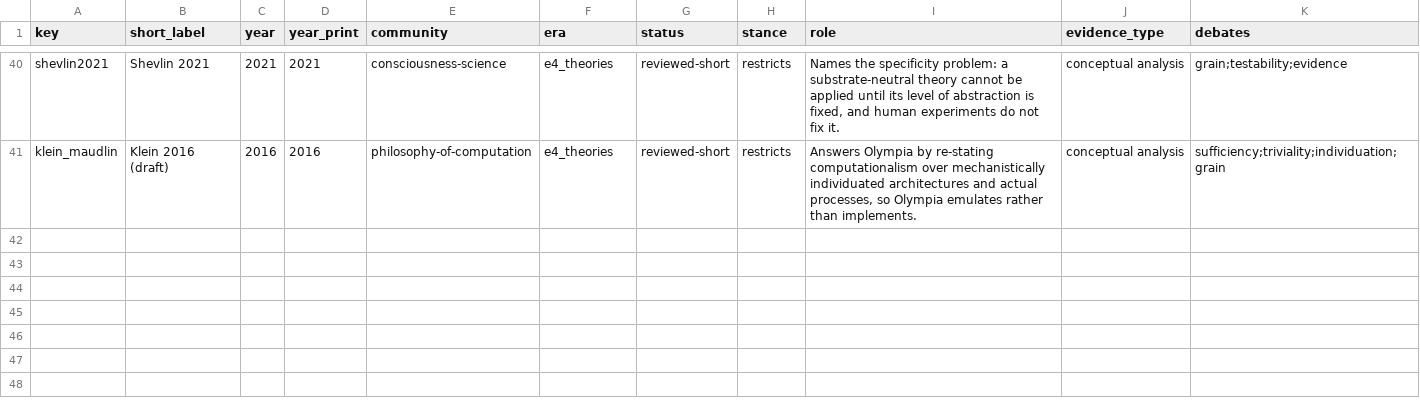
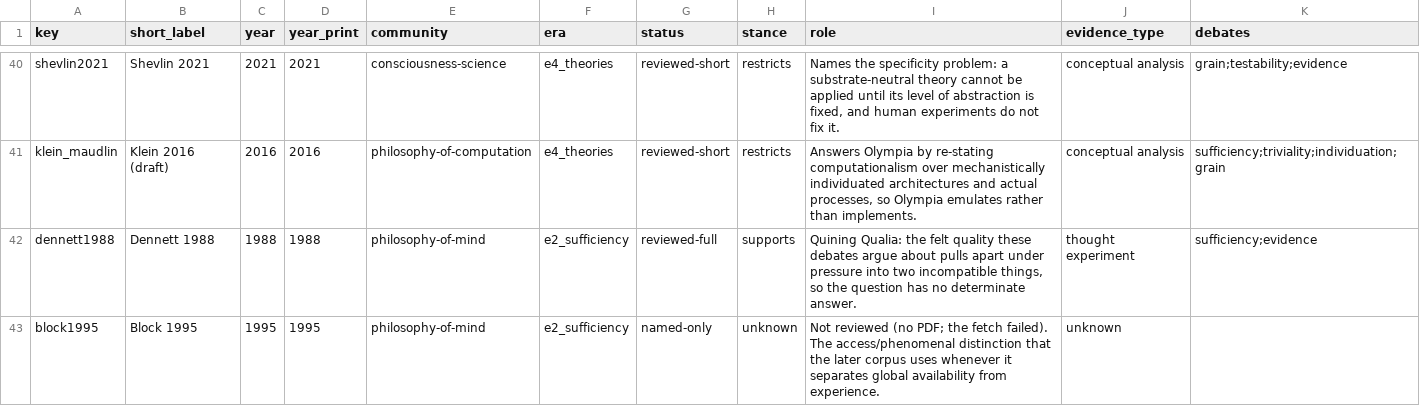
Before and after one commit to Sungwoo-Lee/EPISODE, a CSV file: docs/project/references/computational_functionalism/field_history_data/works.csv, drawn as a sheet; only a part is shown, gaps mark what is left out; the diff names each change by its address in the sheet, - before the commit and + after, or states it on an @@ line.

```diff
--- a/docs/project/references/computational_functionalism/field_history_data/works.csv
+++ b/docs/project/references/computational_functionalism/field_history_data/works.csv
+row 42: dennett1988 | Dennett 1988 | 1988 | 1988 | philosophy-of-mind | e2_sufficiency | reviewed-full | supports | Quining Qualia: the felt quality these debates argue about pulls apart under pressure into two incompatible things, so the question has no determinate answer. | thought experiment | sufficiency;evidence
+row 43: block1995 | Block 1995 | 1995 | 1995 | philosophy-of-mind | e2_sufficiency | named-only | unknown | Not reviewed (no PDF; the fetch failed). The access/phenomenal distinction that the later corpus uses whenever it separates global availability from experience. | unknown
```
Also changed, not shown: docs/project/references/computational_functionalism/field_history_data/corrections.csv, docs/project/references/computational_functionalism/field_history_data/debates.csv, 6 other files.
